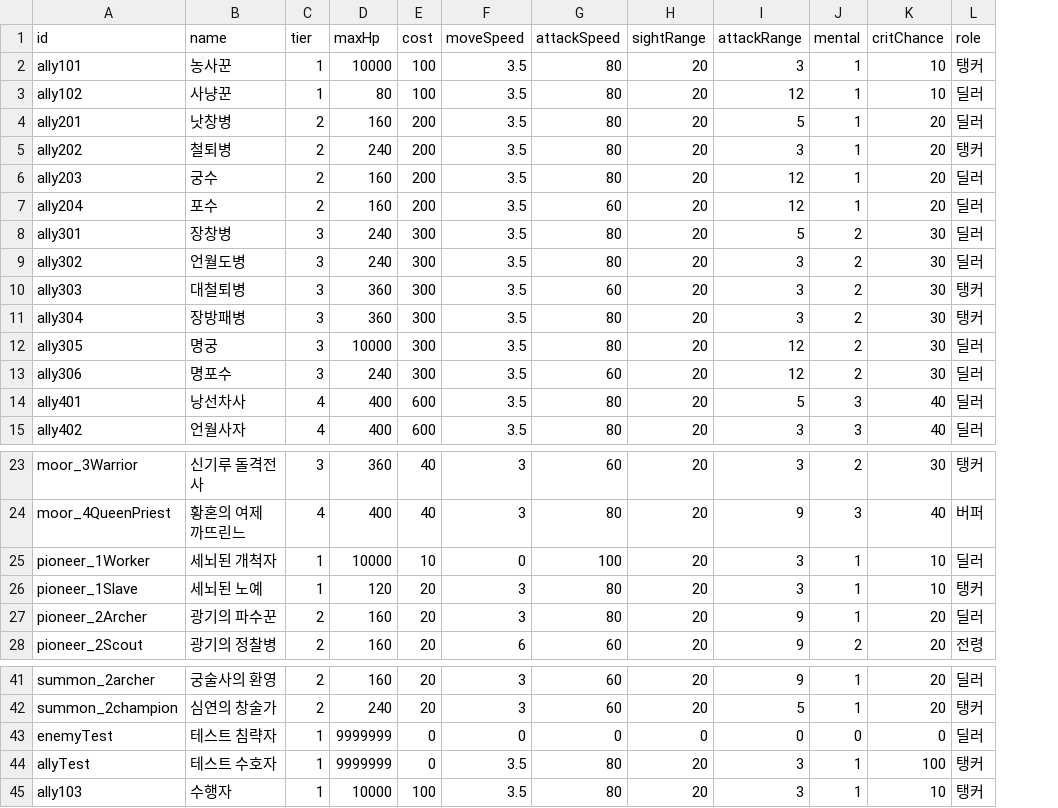
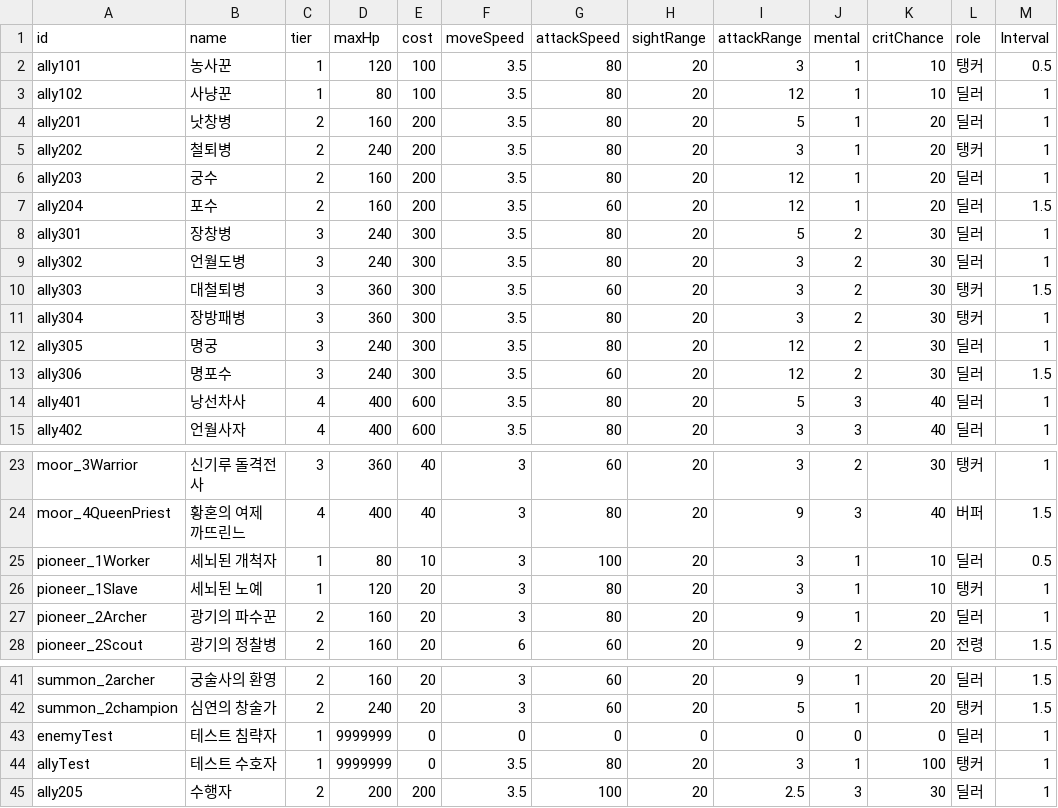
Before and after one commit to Team-Custos/Project_UndyingDefense, a CSV file: Assets/ExcelUnitData.csv, drawn as a sheet; only a part is shown, gaps mark what is left out; removed rows and columns are numbered as before the commit, all else as after; the diff names each change by its address in the sheet, - before the commit and + after, or states it on an @@ line.

Commit message:
250807
- interval 구현
- 기합 스킬, 전의 상태 구현

```diff
--- a/Assets/ExcelUnitData.csv
+++ b/Assets/ExcelUnitData.csv
+column M (Interval), rows 2-15: 0.5 | 1 | 1 | 1 | 1 | 1.5 | 1 | 1 | 1.5 | 1 | 1 | 1.5 | 1 | 1; rows 23-28: 1 | 1.5 | 0.5 | 1 | 1 | 1.5; rows 41-44: 1.5 | 1.5 | 1 | 1
-D2 (maxHp): 10000
+D2 (maxHp): 120
-D12 (maxHp): 10000
+D12 (maxHp): 240
-D25 (maxHp): 10000
+D25 (maxHp): 80
-F25 (moveSpeed): 0
+F25 (moveSpeed): 3
-row 45: ally103 | 수행자 | 1 | 10000 | 100 | 3.5 | 80 | 20 | 3 | 1 | 10 | 탱커
+row 45: ally205 | 수행자 | 2 | 200 | 200 | 3.5 | 100 | 20 | 2.5 | 3 | 30 | 딜러 | 1
```
Also changed, not shown: 29 other files.
